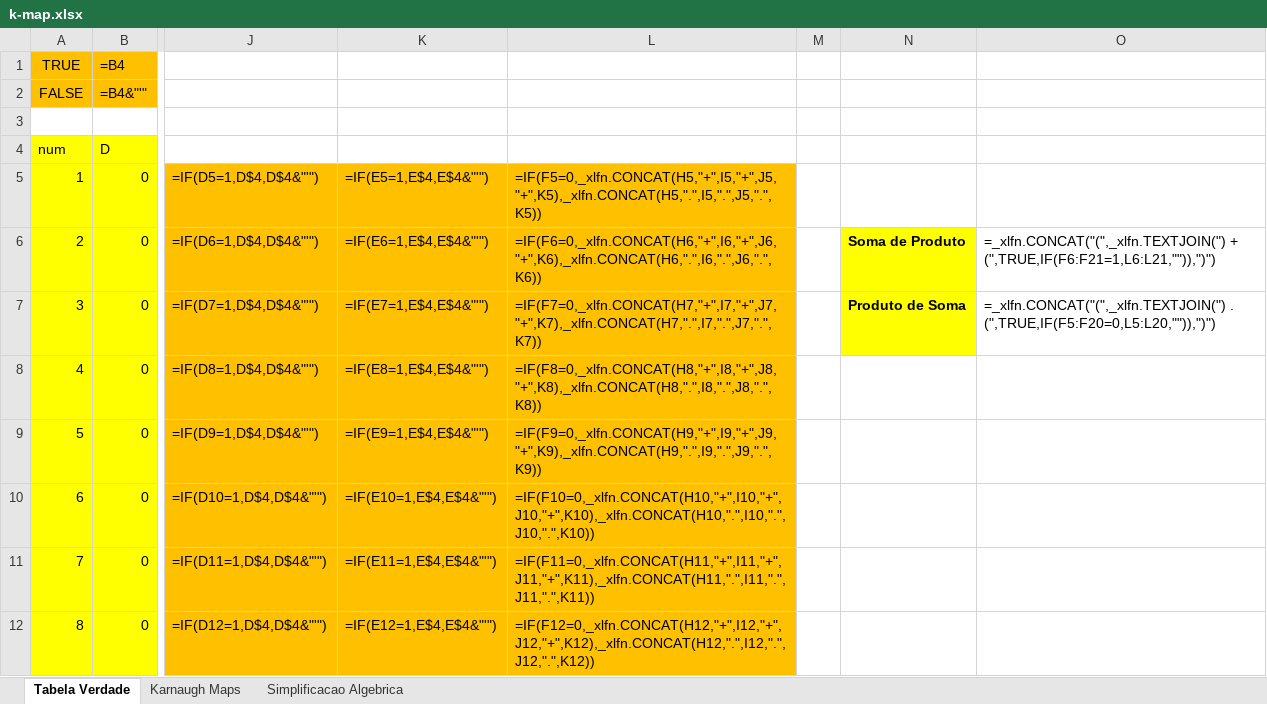
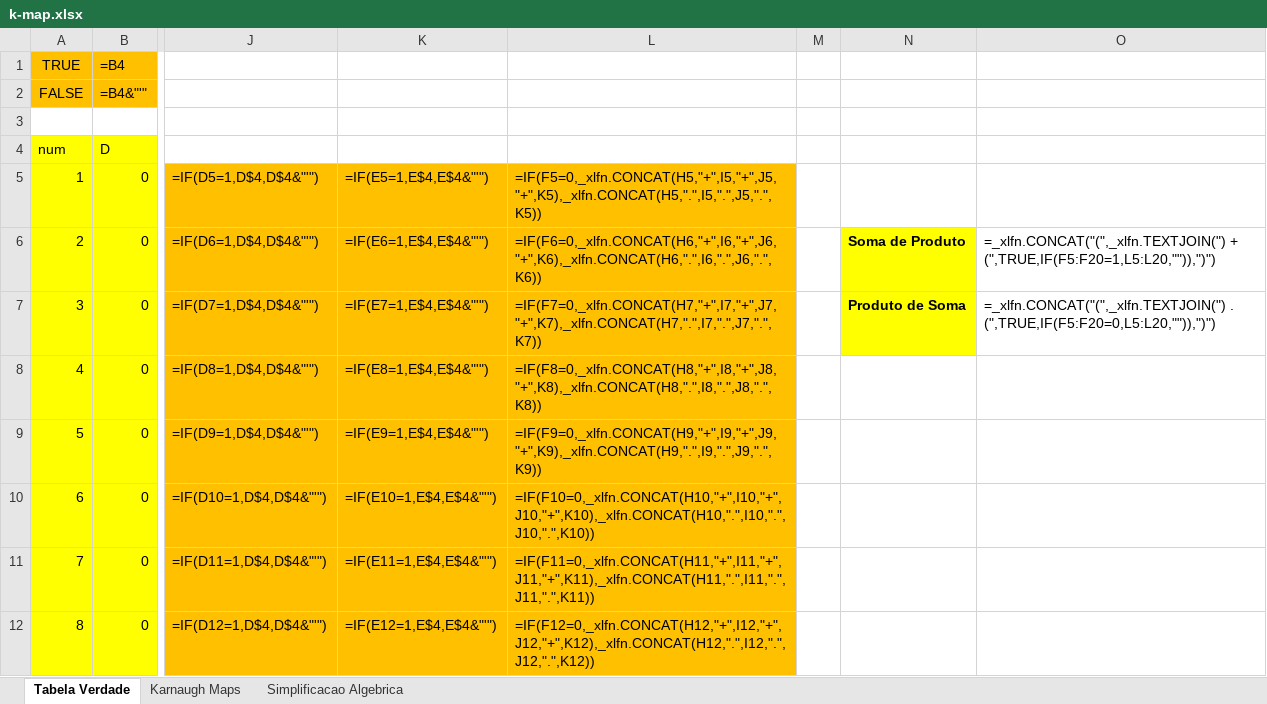
Before and after one commit to devscheffer/SenacRS-Organizacao-Computadores, an Excel workbook: class/k-map.xlsx, sheet Tabela Verdade, drawn as a sheet; only a part is shown, gaps mark what is left out; values as stored, in another font and other column widths than the file's, no borders; formulas are shown in place of their values; charts and pictures not drawn; the diff names each change by its address in the sheet, - before the commit and + after, or states it on an @@ line.

```diff
--- a/class/k-map.xlsx (sheet Tabela Verdade)
+++ b/class/k-map.xlsx (sheet Tabela Verdade)
-O6: =_xlfn.CONCAT("(",_xlfn.TEXTJOIN(") + (",TRUE,IF(F6:F21=1,L6:L21,"")),")")
+O6: =_xlfn.CONCAT("(",_xlfn.TEXTJOIN(") + (",TRUE,IF(F5:F20=1,L5:L20,"")),")")
```
Also changed, not shown: 18 other files.
